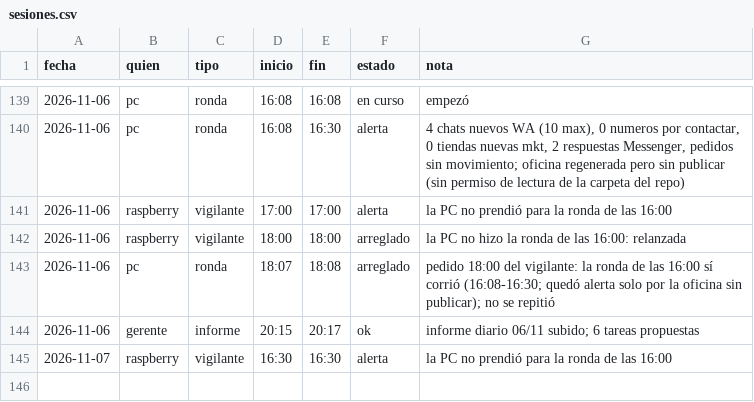
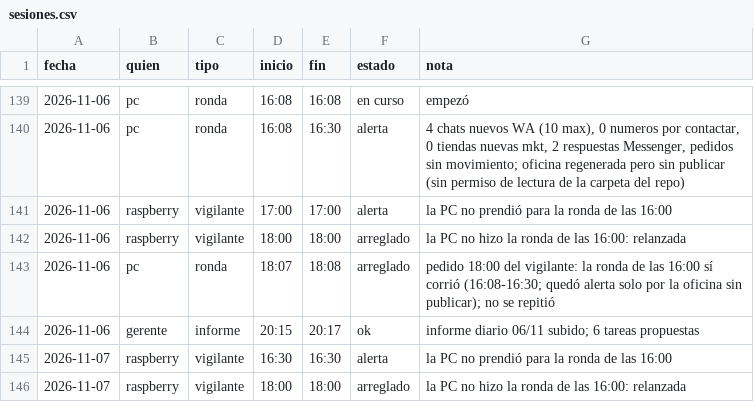
Before and after one commit to Santi491/Claude-, a CSV file: sesiones.csv, drawn as a sheet; only a part is shown, gaps mark what is left out; the diff names each change by its address in the sheet, - before the commit and + after, or states it on an @@ line.

Commit message:
Vigilante (Raspberry): la PC no hizo la ronda de las 16:00: relanzada

```diff
--- a/sesiones.csv
+++ b/sesiones.csv
+row 146: 2026-11-07 | raspberry | vigilante | 18:00 | 18:00 | arreglado | la PC no hizo la ronda de las 16:00: relanzada
```
Also changed, not shown: 2 other files.
